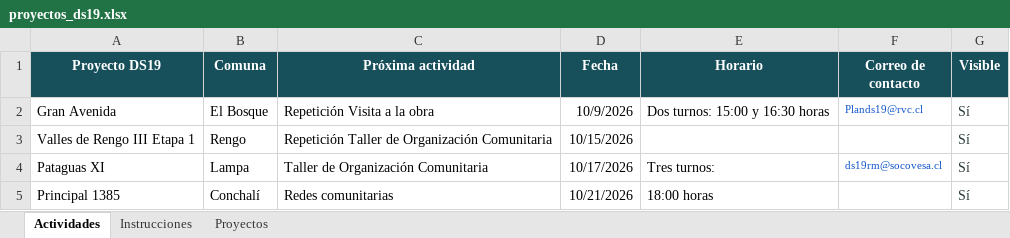
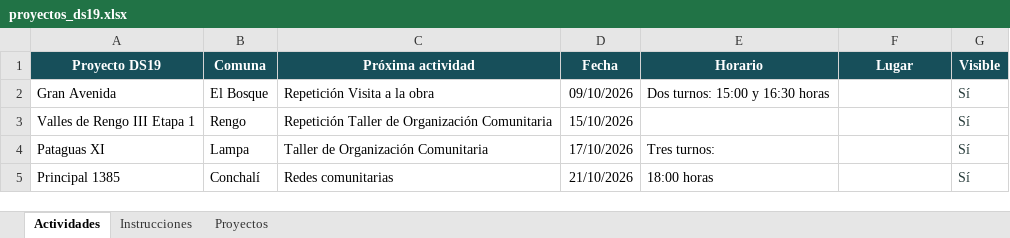
Before and after one commit to equidadurbana-cl/equidad-comunidades-web, an Excel workbook: data/proyectos_ds19.xlsx, sheet Actividades, drawn as a sheet; values as stored, in another font and other column widths than the file's, no borders; the diff names each change by its address in the sheet, - before the commit and + after, or states it on an @@ line.

```diff
--- a/data/proyectos_ds19.xlsx (sheet Actividades)
+++ b/data/proyectos_ds19.xlsx (sheet Actividades)
-F1: Correo de contacto
+F1: Lugar
-D2 (Fecha): 10/9/2026
+D2 (Fecha): 09/10/2026
-F2 (Lugar): Plands19@rvc.cl
+F2 (Lugar): (empty)
-D3 (Fecha): 10/15/2026
+D3 (Fecha): 15/10/2026
-D4 (Fecha): 10/17/2026
+D4 (Fecha): 17/10/2026
-F4 (Lugar): ds19rm@socovesa.cl
+F4 (Lugar): (empty)
-D5 (Fecha): 10/21/2026
+D5 (Fecha): 21/10/2026
```
Also changed, not shown: sheet Instrucciones, 33 other files.
